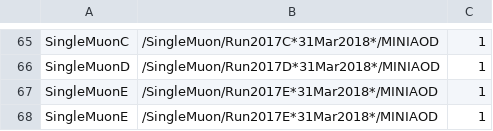
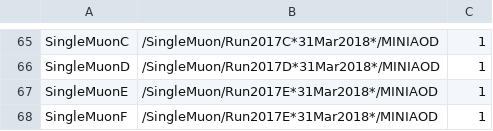
Before and after one commit to kit-cn-cms/BoostedAnalyzer_runscripts_NAF, a CSV file: datasets_legacy_2017.csv, drawn as a sheet; only a part is shown, gaps mark what is left out.

```diff
--- a/datasets_legacy_2017.csv
+++ b/datasets_legacy_2017.csv
@@ -67,2 +67,2 @@ SingleMuonD,/SingleMuon/Run2017D*31Mar2018*/MINIAOD,1
 SingleMuonE,/SingleMuon/Run2017E*31Mar2018*/MINIAOD,1
-SingleMuonE,/SingleMuon/Run2017E*31Mar2018*/MINIAOD,1
+SingleMuonF,/SingleMuon/Run2017E*31Mar2018*/MINIAOD,1
```
Also changed, not shown: ttH_legacy_samples_2018.csv, 2 other files.
